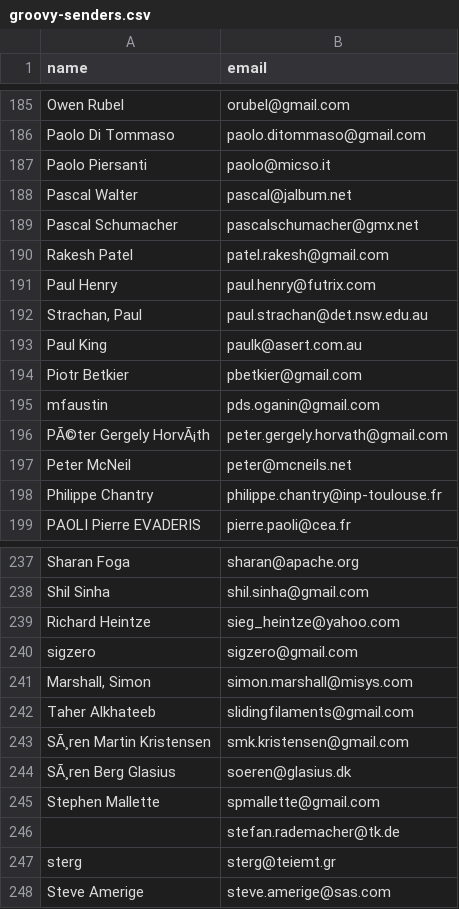
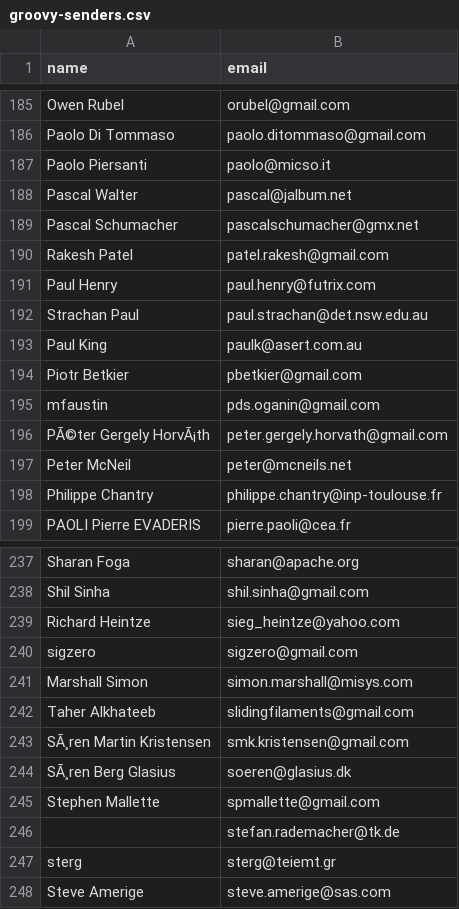
Before and after one commit to bateman/watson-experiments, a CSV file: groovy-senders.csv, drawn as a sheet; only a part is shown, gaps mark what is left out; the diff covers the shown part only.

```diff
--- a/groovy-senders.csv
+++ b/groovy-senders.csv
@@ -191,3 +191,3 @@ Rakesh Patel;patel.rakesh@gmail.com
 Paul Henry;paul.henry@futrix.com
-Strachan, Paul;paul.strachan@det.nsw.edu.au
+Strachan Paul;paul.strachan@det.nsw.edu.au
 Paul King;paulk@asert.com.au
@@ -240,3 +240,3 @@ Richard Heintze;sieg_heintze@yahoo.com
 sigzero;sigzero@gmail.com
-Marshall, Simon;simon.marshall@misys.com
+Marshall Simon;simon.marshall@misys.com
 Taher Alkhateeb;slidingfilaments@gmail.com
```
Also changed, not shown: 8 edited cells elsewhere in this file.
